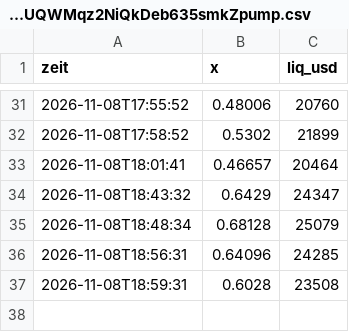
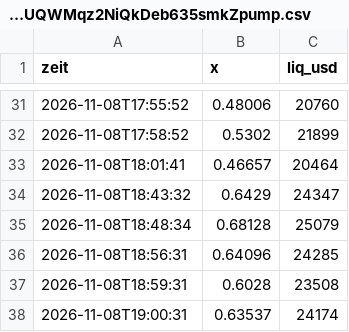
Before and after one commit to Mathu67/coin-scanner, a CSV file: data/verlauf/2cdswcuZfeRgdTeKheCUQWMqz2NiQkDeb635smkZpump.csv, drawn as a sheet; only a part is shown, gaps mark what is left out.

```diff
--- a/data/verlauf/2cdswcuZfeRgdTeKheCUQWMqz2NiQkDeb635smkZpump.csv
+++ b/data/verlauf/2cdswcuZfeRgdTeKheCUQWMqz2NiQkDeb635smkZpump.csv
@@ -37 +37,2 @@ zeit,x,liq_usd
 2026-11-08T18:59:31,0.6028,23508
+2026-11-08T19:00:31,0.63537,24174
```
Also changed, not shown: data/verlauf/8Mi9E1V2bdPeAaRkR5yxUsAvpzP6UBUEEUrYmgKNpump.csv, data/verlauf/9hbzrGcuBBjqFhDgHzjF9jGPjWHZV6nRwjDeS38ypump.csv, 6 other files.
